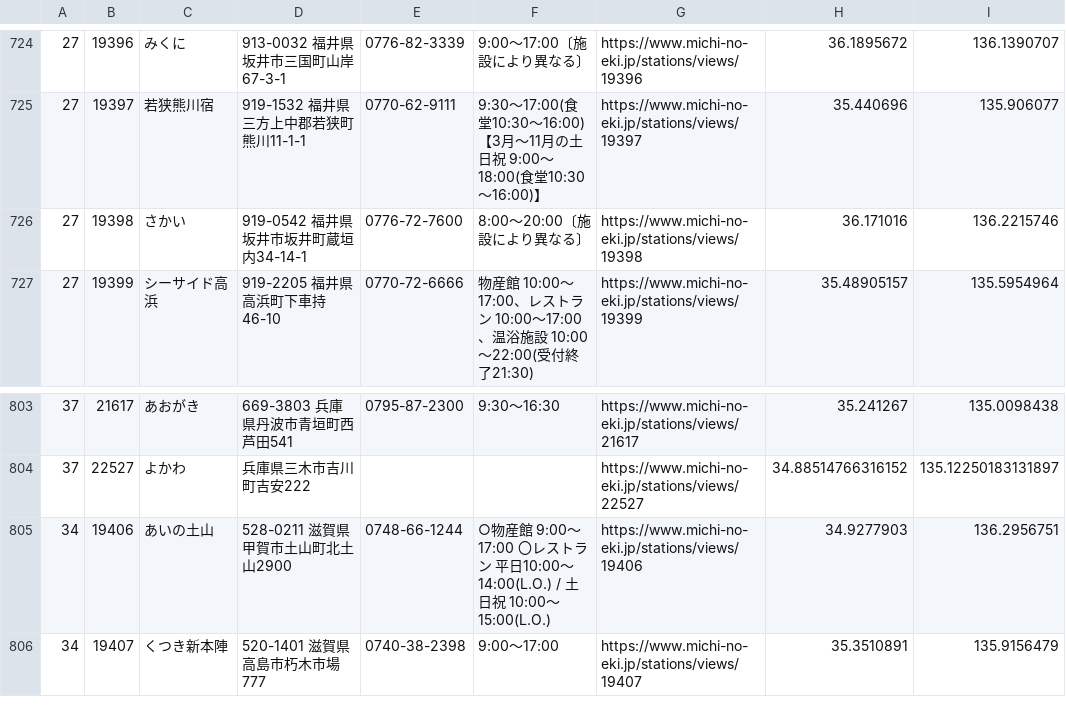
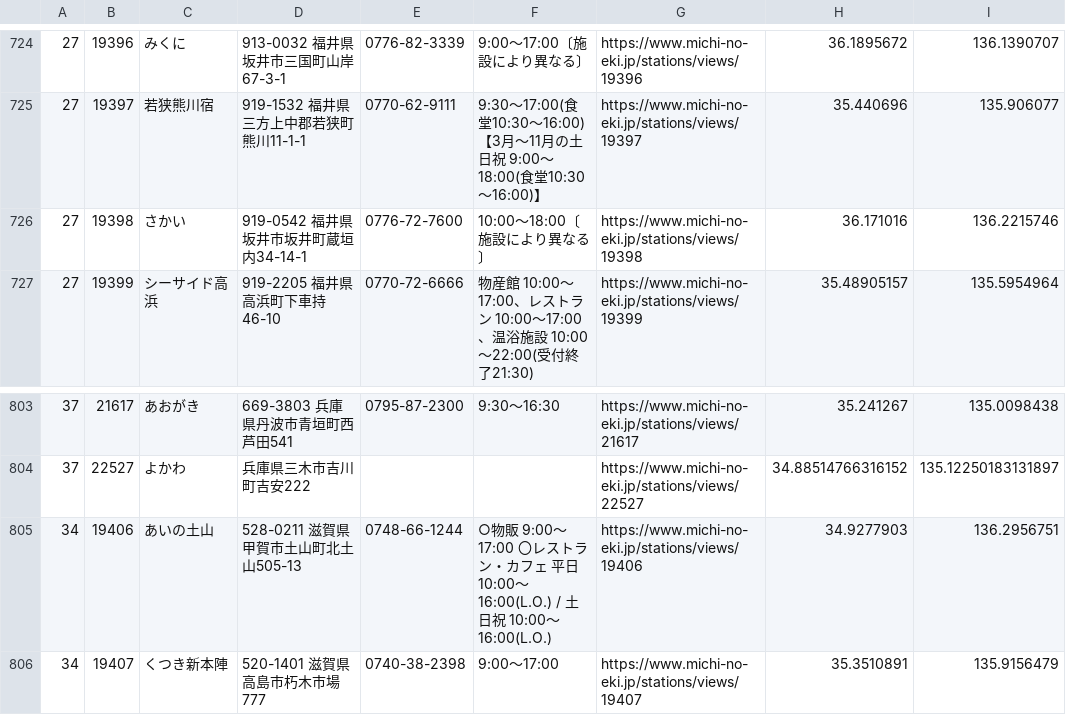
Before and after one commit to tk0miya/roadside_station_maps, a CSV file: data/stations.csv, drawn as a sheet; only a part is shown, gaps mark what is left out; the diff names each change by its address in the sheet, - before the commit and + after, or states it on an @@ line.

```diff
--- a/data/stations.csv
+++ b/data/stations.csv
-F726: 8:00〜20:00〔施設により異なる〕
+F726: 10:00〜18:00〔施設により異なる〕
-D805: 528-0211 滋賀県甲賀市土山町北土山2900
+D805: 528-0211 滋賀県甲賀市土山町北土山505-13
-F805: ○物産館 9:00〜17:00 〇レストラン 平日10:00〜14:00(L.O.) / 土日祝 10:00〜15:00(L.O.)
+F805: ○物販 9:00〜17:00 〇レストラン・カフェ 平日10:00〜16:00(L.O.) / 土日祝 10:00〜16:00(L.O.)
```
Also changed, not shown: 1 other file.
